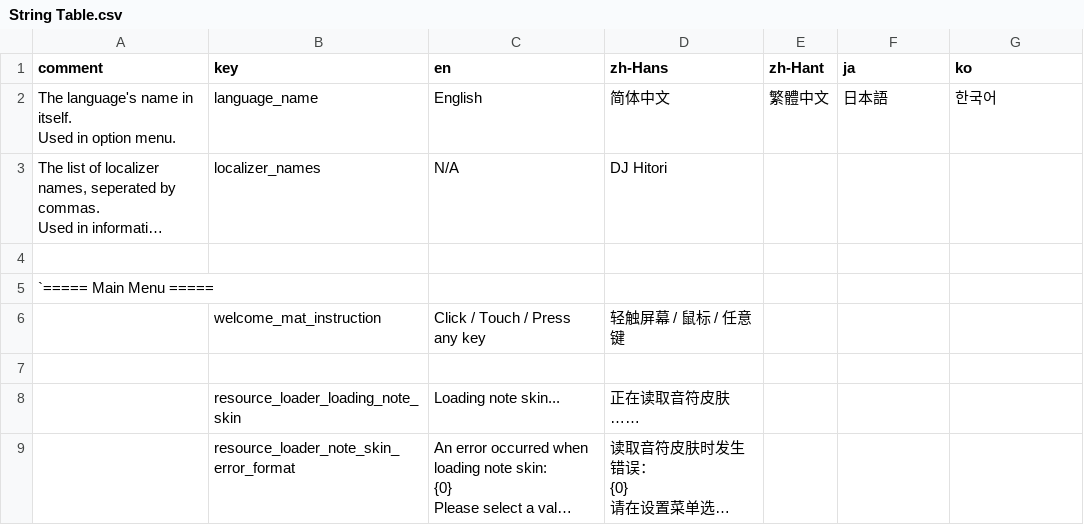
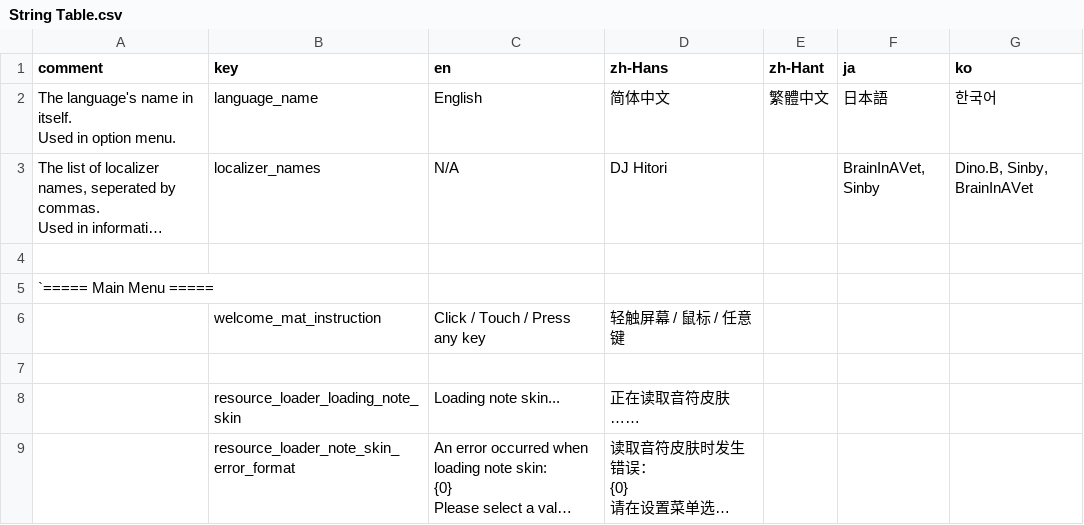
Before and after one commit to techmania-team/techmania, a CSV file: TECHMANIA/Assets/String Table.csv, drawn as a sheet; only a part is shown; long unchanged cells end in …; the diff names each change by its address in the sheet, - before the commit and + after, or states it on an @@ line.

```diff
--- a/TECHMANIA/Assets/String Table.csv
+++ b/TECHMANIA/Assets/String Table.csv
-F3 (ja): (empty)
+F3 (ja): BrainInAVet, Sinby
-G3 (ko): (empty)
+G3 (ko): Dino.B, Sinby, BrainInAVet
```
Also changed, not shown: 9 other files.
